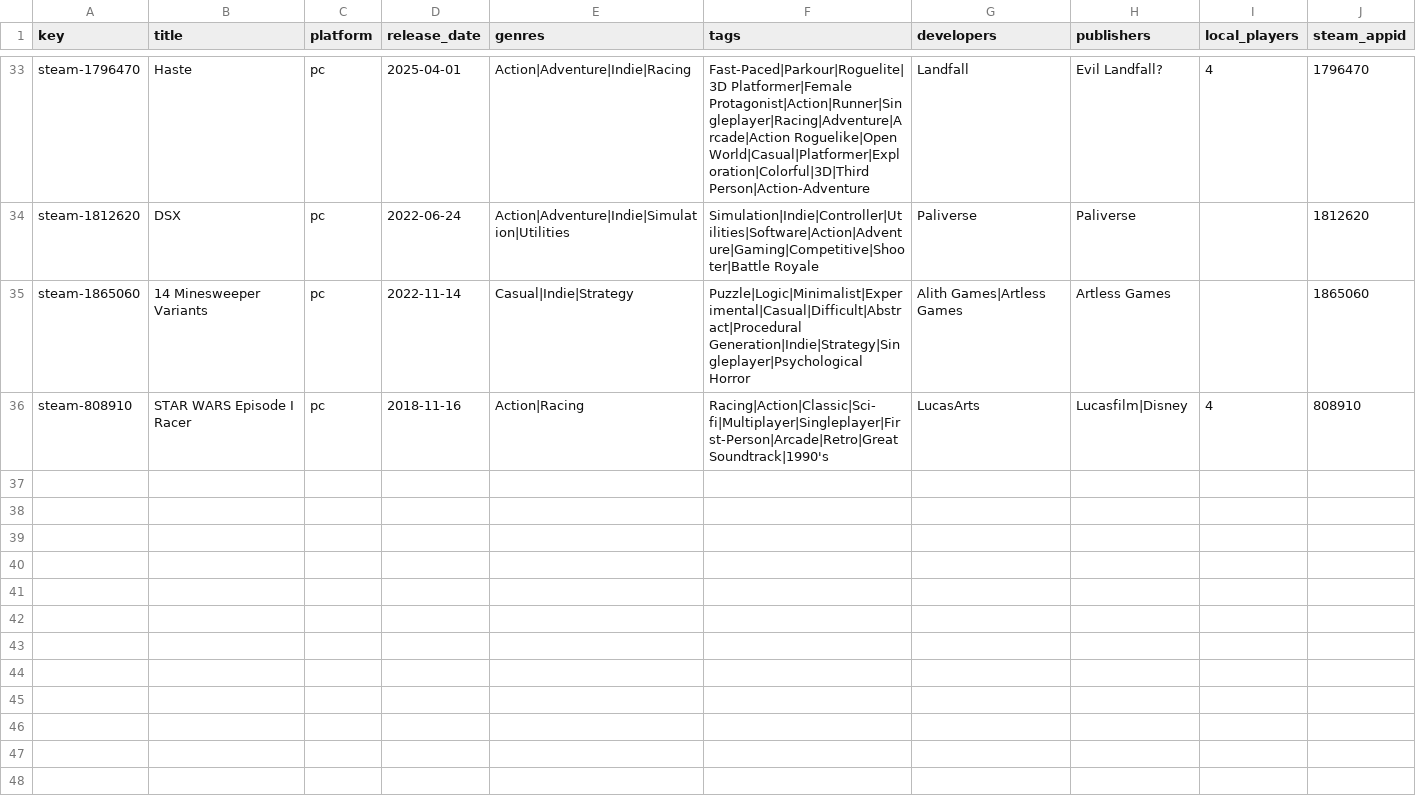
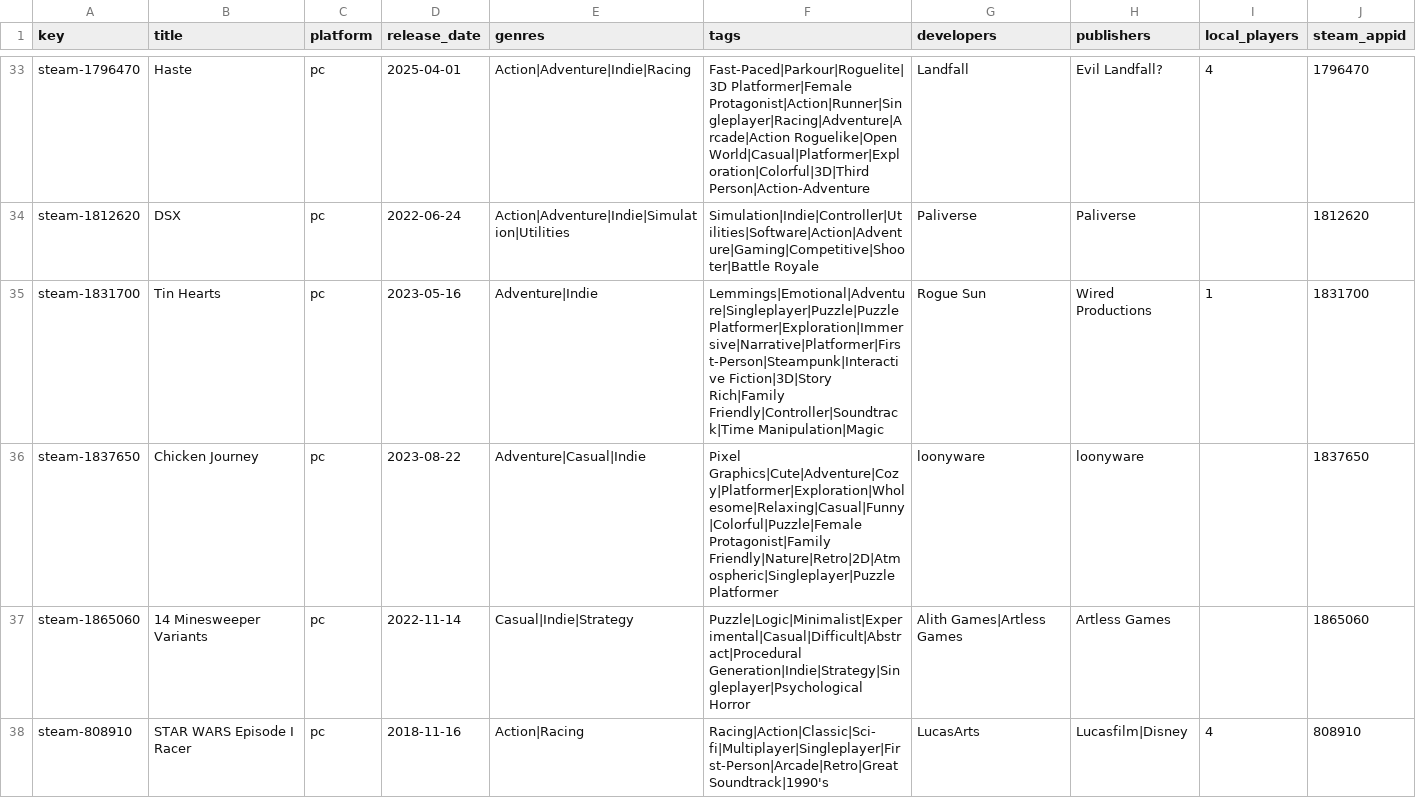
Before and after one commit to jeremybris/PlayOut-metadata, a CSV file: data/steam/04.csv, drawn as a sheet; only a part is shown, gaps mark what is left out; the diff names each change by its address in the sheet, - before the commit and + after, or states it on an @@ line.

```diff
--- a/data/steam/04.csv
+++ b/data/steam/04.csv
+row 35: steam-1831700 | Tin Hearts | pc | 2023-05-16 | Adventure|Indie | Lemmings|Emotional|Adventure|Singleplayer|Puzzle|Puzzle Platformer|Exploration|Immersive|Narrative|Platformer|First-Person|Steampunk|Interactive Fiction|3D|Story Rich|Family Friendly|Controller|Soundtrack|Time Manipulation|Magic | Rogue Sun | Wired Productions | 1 | 1831700
+row 36: steam-1837650 | Chicken Journey | pc | 2023-08-22 | Adventure|Casual|Indie | Pixel Graphics|Cute|Adventure|Cozy|Platformer|Exploration|Wholesome|Relaxing|Casual|Funny|Colorful|Puzzle|Female Protagonist|Family Friendly|Nature|Retro|2D|Atmospheric|Singleplayer|Puzzle Platformer | loonyware | loonyware |  | 1837650
```
